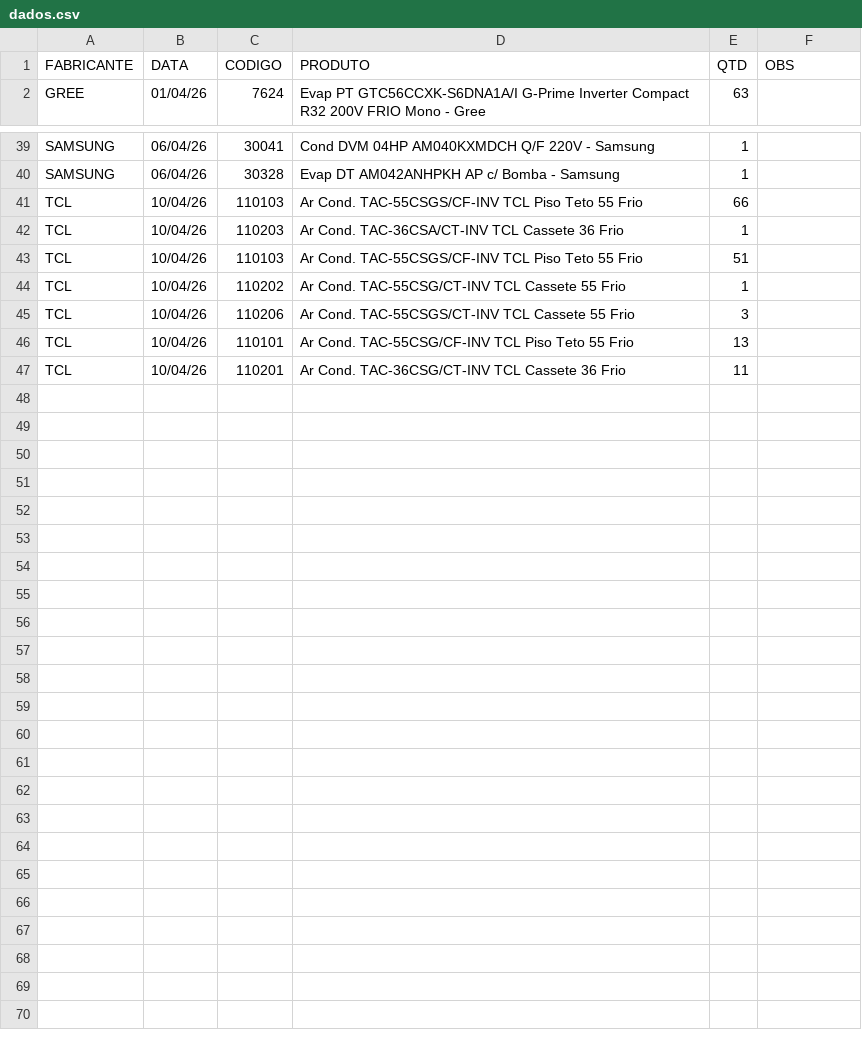
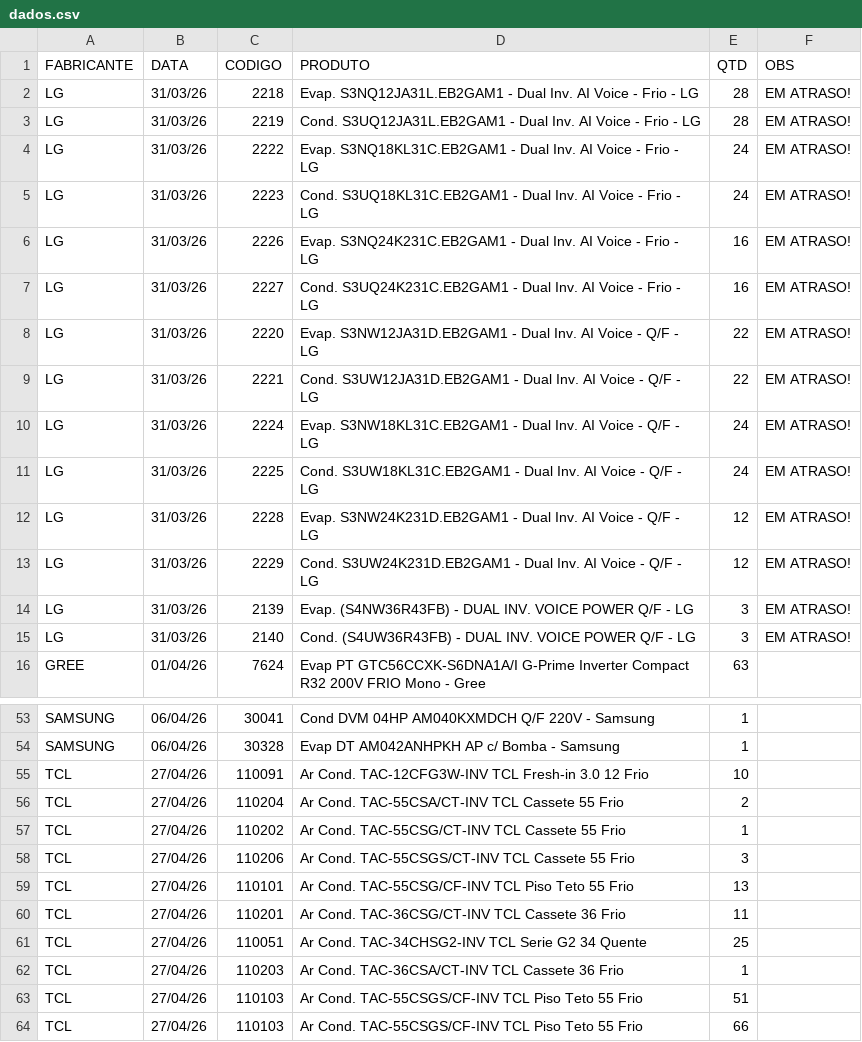
Before and after one commit to discomerciologistica/agendamentos, a CSV file: dados.csv, drawn as a sheet; only a part is shown, gaps mark what is left out.

Commit message:
Update dados.csv

```diff
--- a/dados.csv
+++ b/dados.csv
@@ -1,2 +1,16 @@
 FABRICANTE,DATA,CODIGO,PRODUTO,QTD,OBS
+LG,31/03/26,2218,Evap. S3NQ12JA31L.EB2GAM1 - Dual Inv. AI Voice - Frio - LG,28,EM ATRASO!
+LG,31/03/26,2219,Cond. S3UQ12JA31L.EB2GAM1 - Dual Inv. AI Voice - Frio - LG,28,EM ATRASO!
+LG,31/03/26,2222,Evap. S3NQ18KL31C.EB2GAM1 - Dual Inv. AI Voice - Frio - LG,24,EM ATRASO!
+LG,31/03/26,2223,Cond. S3UQ18KL31C.EB2GAM1 - Dual Inv. AI Voice - Frio - LG,24,EM ATRASO!
+LG,31/03/26,2226,Evap. S3NQ24K231C.EB2GAM1 - Dual Inv. AI Voice - Frio - LG,16,EM ATRASO!
+LG,31/03/26,2227,Cond. S3UQ24K231C.EB2GAM1 - Dual Inv. AI Voice - Frio - LG,16,EM ATRASO!
+LG,31/03/26,2220,Evap. S3NW12JA31D.EB2GAM1 - Dual Inv. AI Voice - Q/F - LG,22,EM ATRASO!
+LG,31/03/26,2221,Cond. S3UW12JA31D.EB2GAM1 - Dual Inv. AI Voice - Q/F - LG,22,EM ATRASO!
+LG,31/03/26,2224,Evap. S3NW18KL31C.EB2GAM1 - Dual Inv. AI Voice - Q/F - LG,24,EM ATRASO!
+LG,31/03/26,2225,Cond. S3UW18KL31C.EB2GAM1 - Dual Inv. AI Voice - Q/F - LG,24,EM ATRASO!
+LG,31/03/26,2228,Evap. S3NW24K231D.EB2GAM1 - Dual Inv. AI Voice - Q/F - LG,12,EM ATRASO!
+LG,31/03/26,2229,Cond. S3UW24K231D.EB2GAM1 - Dual Inv. AI Voice - Q/F - LG,12,EM ATRASO!
+LG,31/03/26,2139,Evap. (S4NW36R43FB) - DUAL INV. VOICE POWER Q/F - LG,3,EM ATRASO!
+LG,31/03/26,2140,Cond. (S4UW36R43FB) - DUAL INV. VOICE POWER Q/F - LG,3,EM ATRASO!
 GREE,01/04/26,7624,Evap PT GTC56CCXK-S6DNA1A/I G-Prime Inverter Compact R32 200V FRIO Mono - Gree,63,
@@ -40,8 +54,11 @@ SAMSUNG,06/04/26,30041,Cond DVM 04HP AM040KXMDCH Q/F 220V - Samsung,1,
 SAMSUNG,06/04/26,30328,Evap DT AM042ANHPKH AP c/ Bomba - Samsung,1,
-TCL,10/04/26,110103,Ar Cond. TAC-55CSGS/CF-INV TCL Piso Teto  55 Frio,66,
-TCL,10/04/26,110203,Ar Cond. TAC-36CSA/CT-INV TCL Cassete  36 Frio,1,
-TCL,10/04/26,110103,Ar Cond. TAC-55CSGS/CF-INV TCL Piso Teto  55 Frio,51,
-TCL,10/04/26,110202,Ar Cond. TAC-55CSG/CT-INV TCL Cassete  55 Frio,1,
-TCL,10/04/26,110206,Ar Cond. TAC-55CSGS/CT-INV TCL Cassete  55 Frio,3,
-TCL,10/04/26,110101,Ar Cond. TAC-55CSG/CF-INV TCL Piso Teto  55 Frio,13,
-TCL,10/04/26,110201,Ar Cond. TAC-36CSG/CT-INV TCL Cassete  36 Frio,11,
+TCL,27/04/26,110091,Ar Cond. TAC-12CFG3W-INV TCL Fresh-in  3.0  12 Frio,10,
+TCL,27/04/26,110204,Ar Cond. TAC-55CSA/CT-INV TCL Cassete  55 Frio,2,
+TCL,27/04/26,110202,Ar Cond. TAC-55CSG/CT-INV TCL Cassete  55 Frio,1,
+TCL,27/04/26,110206,Ar Cond. TAC-55CSGS/CT-INV TCL Cassete  55 Frio,3,
+TCL,27/04/26,110101,Ar Cond. TAC-55CSG/CF-INV TCL Piso Teto  55 Frio,13,
+TCL,27/04/26,110201,Ar Cond. TAC-36CSG/CT-INV TCL Cassete  36 Frio,11,
+TCL,27/04/26,110051,Ar Cond. TAC-34CHSG2-INV TCL Serie G2  34 Quente,25,
+TCL,27/04/26,110203,Ar Cond. TAC-36CSA/CT-INV TCL Cassete  36 Frio,1,
+TCL,27/04/26,110103,Ar Cond. TAC-55CSGS/CF-INV TCL Piso Teto  55 Frio,51,
+TCL,27/04/26,110103,Ar Cond. TAC-55CSGS/CF-INV TCL Piso Teto  55 Frio,66,
```
